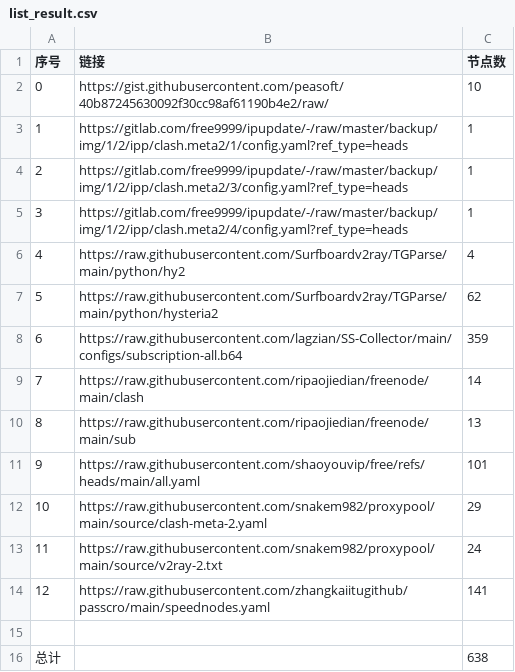
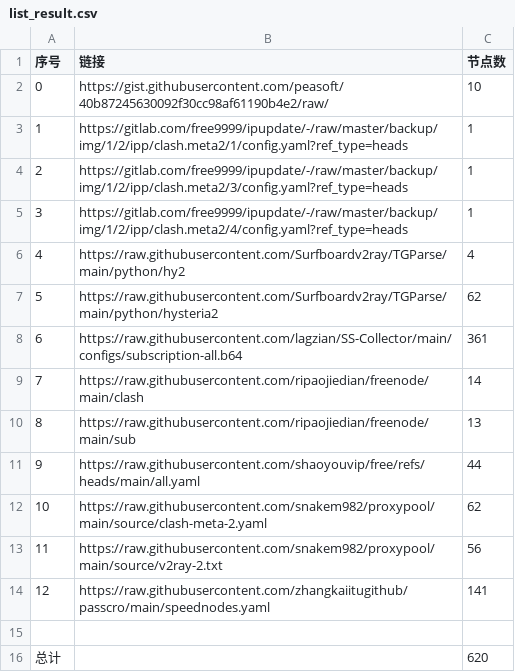
Before and after one commit to gowing520/AutoMergePublicNodes, a CSV file: list_result.csv, drawn as a sheet.

```diff
--- a/list_result.csv
+++ b/list_result.csv
@@ -7,10 +7,10 @@
 5,https://raw.githubusercontent.com/Surfboardv2ray/TGParse/main/python/hysteria2,62
-6,https://raw.githubusercontent.com/lagzian/SS-Collector/main/configs/subscription-all.b64,359
+6,https://raw.githubusercontent.com/lagzian/SS-Collector/main/configs/subscription-all.b64,361
 7,https://raw.githubusercontent.com/ripaojiedian/freenode/main/clash,14
 8,https://raw.githubusercontent.com/ripaojiedian/freenode/main/sub,13
-9,https://raw.githubusercontent.com/shaoyouvip/free/refs/heads/main/all.yaml,101
-10,https://raw.githubusercontent.com/snakem982/proxypool/main/source/clash-meta-2.yaml,29
-11,https://raw.githubusercontent.com/snakem982/proxypool/main/source/v2ray-2.txt,24
+9,https://raw.githubusercontent.com/shaoyouvip/free/refs/heads/main/all.yaml,44
+10,https://raw.githubusercontent.com/snakem982/proxypool/main/source/clash-meta-2.yaml,62
+11,https://raw.githubusercontent.com/snakem982/proxypool/main/source/v2ray-2.txt,56
 12,https://raw.githubusercontent.com/zhangkaiitugithub/passcro/main/speednodes.yaml,141
 
-总计,,638
+总计,,620
```
Also changed, not shown: 30 other files.
